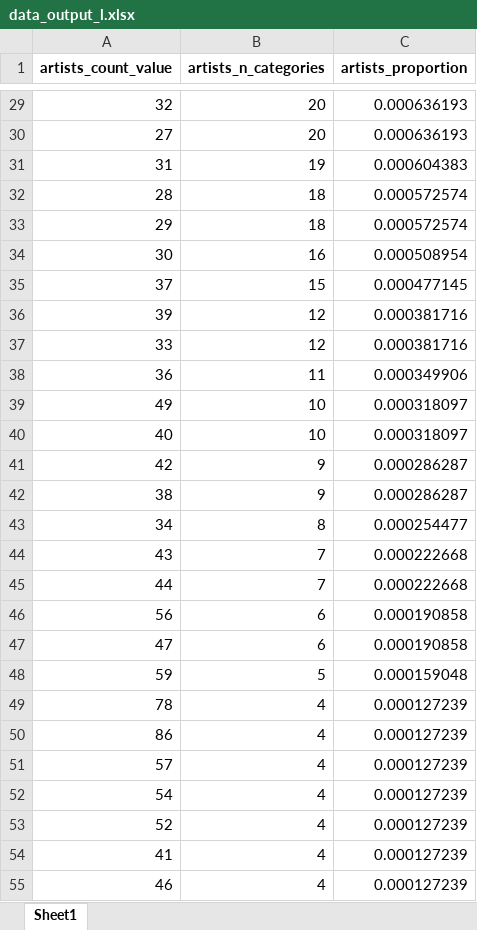
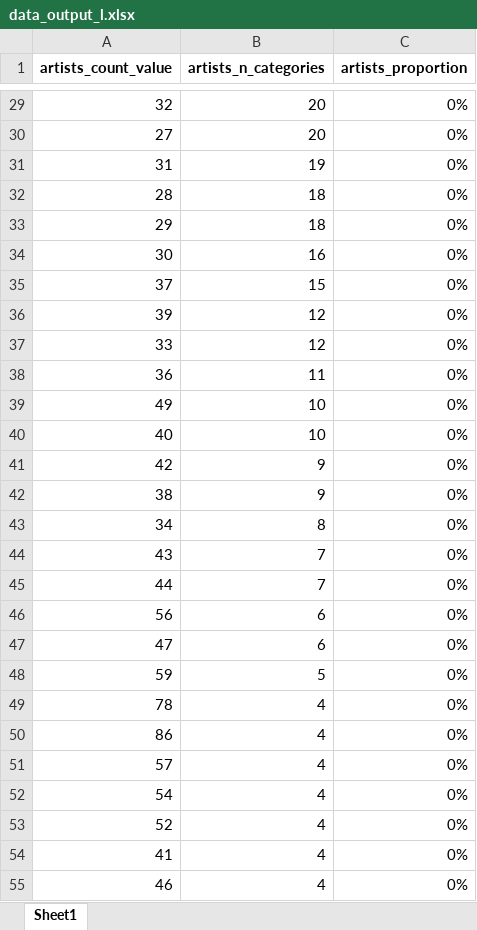
Before and after one commit to cathaldunne11/spotify_tracks, an Excel workbook: datasets/data_output_l.xlsx, sheet Sheet1, drawn as a sheet; only a part is shown, gaps mark what is left out; values as stored, in another font and other column widths than the file's, no borders; the diff covers the shown part only; the diff names each change by its address in the sheet, - before the commit and + after, or states it on an @@ line.

```diff
--- a/datasets/data_output_l.xlsx (sheet Sheet1)
+++ b/datasets/data_output_l.xlsx (sheet Sheet1)
-C29:C30 (artists_proportion): 0.000636193
+C29:C30 (artists_proportion): 0%
-C31 (artists_proportion): 0.000604383
+C31 (artists_proportion): 0%
-C32:C33 (artists_proportion): 0.000572574
+C32:C33 (artists_proportion): 0%
-C34 (artists_proportion): 0.000508954
+C34 (artists_proportion): 0%
-C35 (artists_proportion): 0.000477145
+C35 (artists_proportion): 0%
-C36:C37 (artists_proportion): 0.000381716
+C36:C37 (artists_proportion): 0%
-C38 (artists_proportion): 0.000349906
+C38 (artists_proportion): 0%
-C39:C40 (artists_proportion): 0.000318097
+C39:C40 (artists_proportion): 0%
-C41:C42 (artists_proportion): 0.000286287
+C41:C42 (artists_proportion): 0%
-C43 (artists_proportion): 0.000254477
+C43 (artists_proportion): 0%
-C44:C45 (artists_proportion): 0.000222668
+C44:C45 (artists_proportion): 0%
-C46:C47 (artists_proportion): 0.000190858
+C46:C47 (artists_proportion): 0%
-C48 (artists_proportion): 0.000159048
+C48 (artists_proportion): 0%
-C49:C55 (artists_proportion): 0.000127239
+C49:C55 (artists_proportion): 0%
```
Also changed, not shown: 75 edited cells elsewhere in this sheet, datasets/cb.xlsx, datasets/data_output_g.xlsx, 7 other files.
